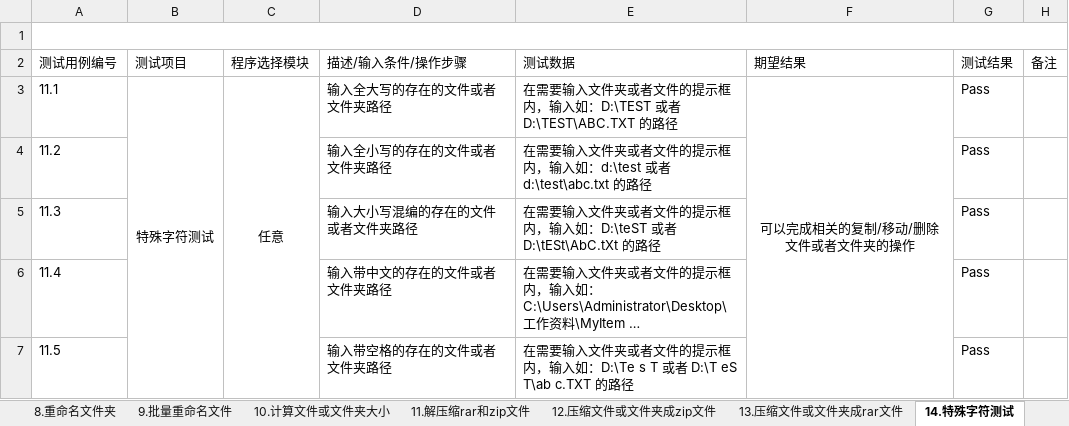
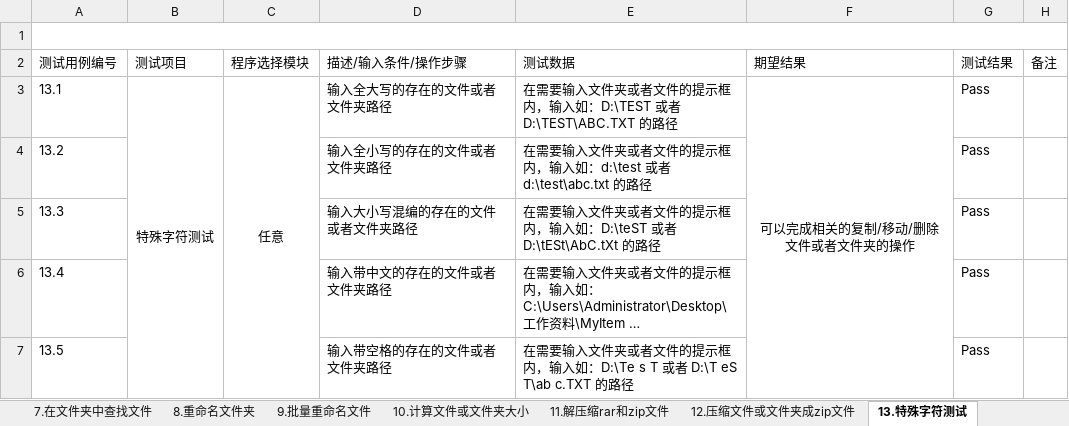
Before and after one commit to Eason0731/LegacyPython2, an Excel workbook: src/MyItems/Documents/Test Cases for FileOperation.xlsx, sheet 13.特殊字符测试, drawn as a sheet; long unchanged cells end in …; values as stored, in another font and other column widths than the file's, no borders; the diff names each change by its address in the sheet, - before the commit and + after, or states it on an @@ line.

```diff
--- a/src/MyItems/Documents/Test Cases for FileOperation.xlsx (sheet 13.特殊字符测试)
+++ b/src/MyItems/Documents/Test Cases for FileOperation.xlsx (sheet 13.特殊字符测试)
-sheet tab: 14.特殊字符测试
+sheet tab: 13.特殊字符测试
-sheet tab: 13.压缩文件或文件夹成rar文件
-A3 (测试用例编号): 11.1
+A3 (测试用例编号): 13.1
-A4 (测试用例编号): 11.2
+A4 (测试用例编号): 13.2
-A5 (测试用例编号): 11.3
+A5 (测试用例编号): 13.3
-A6 (测试用例编号): 11.4
+A6 (测试用例编号): 13.4
-A7 (测试用例编号): 11.5
+A7 (测试用例编号): 13.5
```
Also changed, not shown: sheet 12.压缩文件或文件夹成zip文件, sheet 14.主界面基本功能检测, sheet 11.解压缩rar和zip文件, other sheet tabs.
